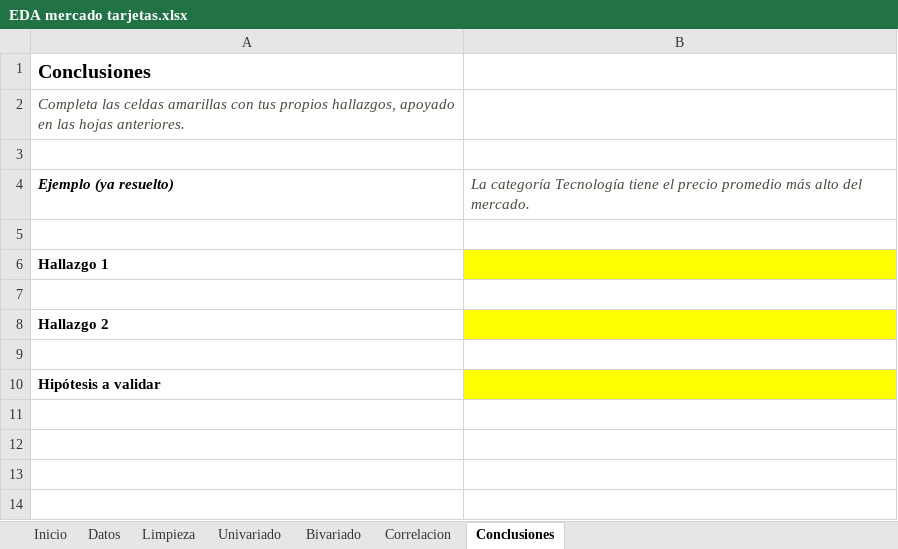
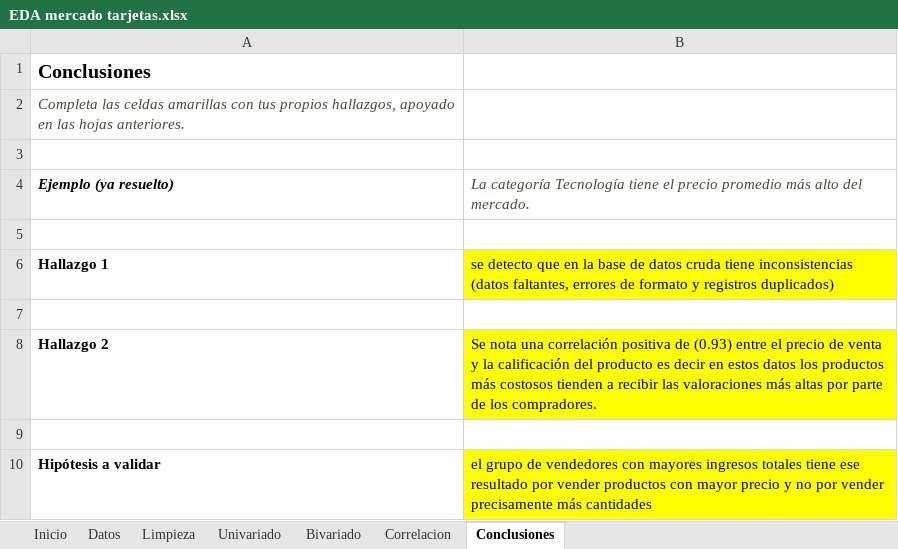
Before and after one commit to kajirre/Ingenieria_Datos, an Excel workbook: primer_corte/talleres/etl_eda/EDA mercado tarjetas.xlsx, sheet Conclusiones, drawn as a sheet; values as stored, in another font and other column widths than the file's, no borders; the diff names each change by its address in the sheet, - before the commit and + after, or states it on an @@ line.

```diff
--- a/primer_corte/talleres/etl_eda/EDA mercado tarjetas.xlsx (sheet Conclusiones)
+++ b/primer_corte/talleres/etl_eda/EDA mercado tarjetas.xlsx (sheet Conclusiones)
-B6: (empty)
+B6: se detecto que en la base de datos cruda tiene inconsistencias (datos faltantes, errores de formato y registros duplicados)
-B8: (empty)
+B8: Se nota una correlación positiva de (0.93) entre el precio de venta y la calificación del producto es decir en estos datos los productos más costosos tienden a recibir las valoraciones más altas por parte de los compradores.
-B10: (empty)
+B10: el grupo de vendedores con mayores ingresos totales tiene ese resultado por vender productos con mayor precio y no por vender precisamente más cantidades
```
Also changed, not shown: charts or pictures, 6 other files.
